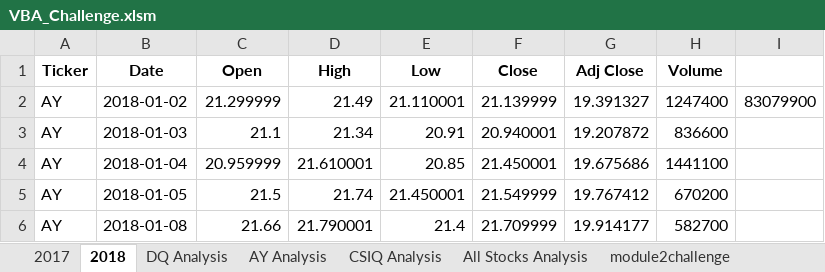
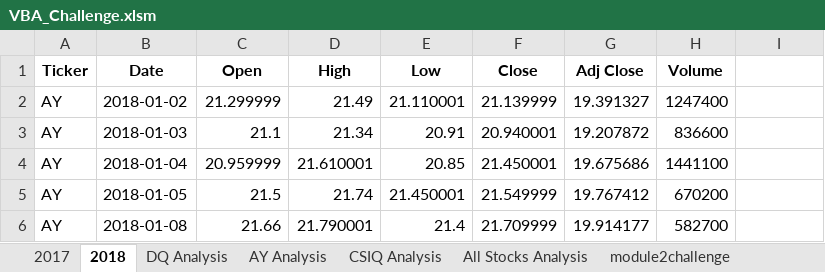
Before and after one commit to wahib453/stock-analysis2, an Excel workbook: VBA_Challenge.xlsm, sheet 2018, drawn as a sheet; only a part is shown; values as stored, in another font and other column widths than the file's, no borders; the diff names each change by its address in the sheet, - before the commit and + after, or states it on an @@ line.

```diff
--- a/VBA_Challenge.xlsm (sheet 2018)
+++ b/VBA_Challenge.xlsm (sheet 2018)
-I2: 83079900
+I2: (empty)
```
Also changed, not shown: sheet module2challenge, 1 other file.
